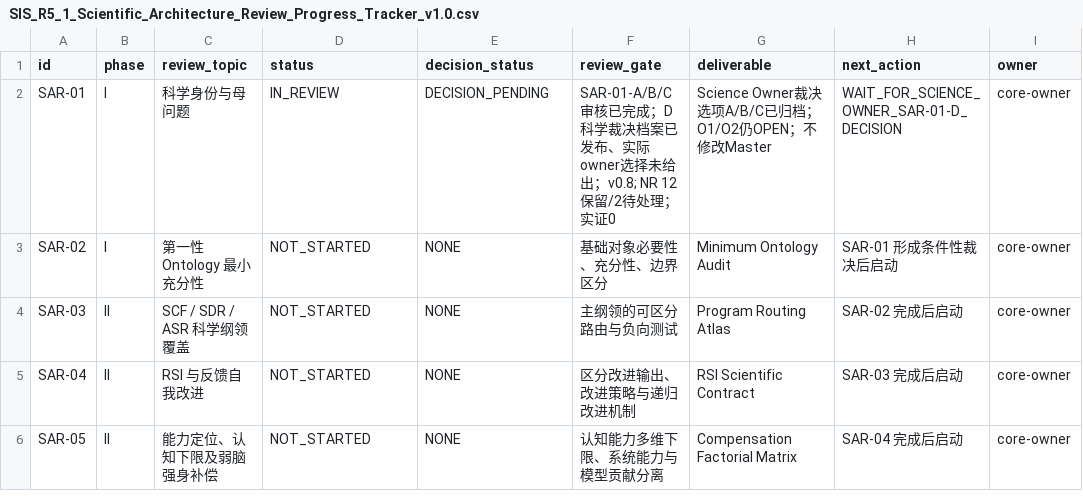
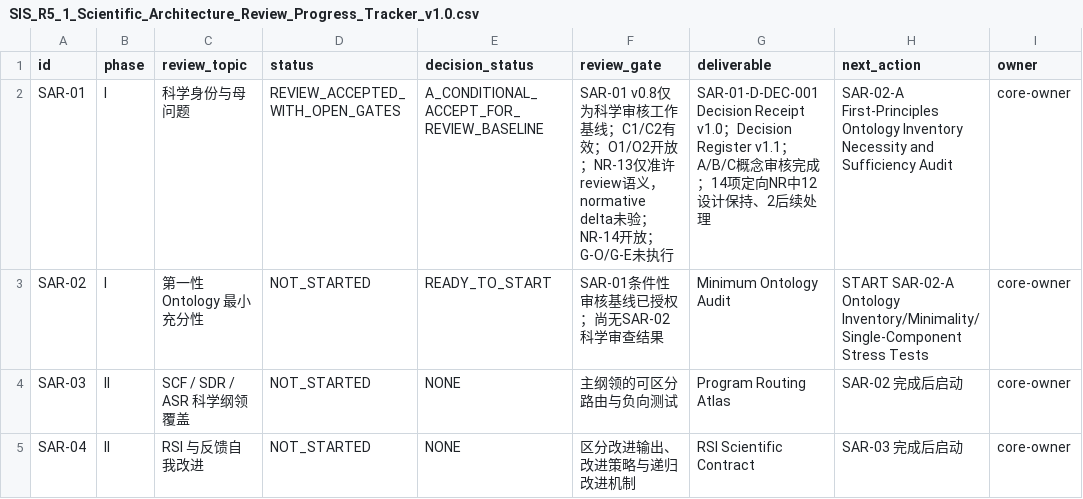
Before and after one commit to gitzhangcd/SIS-Main, a CSV file: governance/reviews/SIS_R5_1_Scientific_Architecture_Review_Progress_Tracker_v1.0.csv, drawn as a sheet; only a part is shown; the shorter side is filled out with more unchanged rows.

Commit message:
docs(review): mark SAR-01 conditionally review-accepted, set SAR-02 ready; all evidence gates remain open

```diff
--- a/governance/reviews/SIS_R5_1_Scientific_Architecture_Review_Progress_Tracker_v1.0.csv
+++ b/governance/reviews/SIS_R5_1_Scientific_Architecture_Review_Progress_Tracker_v1.0.csv
@@ -1,4 +1,4 @@
 "id","phase","review_topic","status","decision_status","review_gate","deliverable","next_action","owner"
-"SAR-01","I","科学身份与母问题","IN_REVIEW","DECISION_PENDING","SAR-01-A/B/C审核已完成；D科学裁决档案已发布、实际owner选择未给出；v0.8; NR 12保留/2待处理；实证0","Science Owner裁决选项A/B/C已归档；O1/O2仍OPEN；不修改Master","WAIT_FOR_SCIENCE_OWNER_SAR-01-D_DECISION","core-owner"
-"SAR-02","I","第一性 Ontology 最小充分性","NOT_STARTED","NONE","基础对象必要性、充分性、边界区分","Minimum Ontology Audit","SAR-01 形成条件性裁决后启动","core-owner"
+"SAR-01","I","科学身份与母问题","REVIEW_ACCEPTED_WITH_OPEN_GATES","A_CONDITIONAL_ACCEPT_FOR_REVIEW_BASELINE","SAR-01 v0.8仅为科学审核工作基线；C1/C2有效；O1/O2开放；NR-13仅准许review语义，normative delta未验；NR-14开放；G-O/G-E未执行","SAR-01-D-DEC-001 Decision Receipt v1.0；Decision Register v1.1；A/B/C概念审核完成；14项定向NR中12设计保持、2后续处理","SAR-02-A First-Principles Ontology Inventory Necessity and Sufficiency Audit","core-owner"
+"SAR-02","I","第一性 Ontology 最小充分性","NOT_STARTED","READY_TO_START","SAR-01条件性审核基线已授权；尚无SAR-02科学审查结果","Minimum Ontology Audit","START SAR-02-A Ontology Inventory/Minimality/Single-Component Stress Tests","core-owner"
 "SAR-03","II","SCF / SDR / ASR 科学纲领覆盖","NOT_STARTED","NONE","主纲领的可区分路由与负向测试","Program Routing Atlas","SAR-02 完成后启动","core-owner"
```
